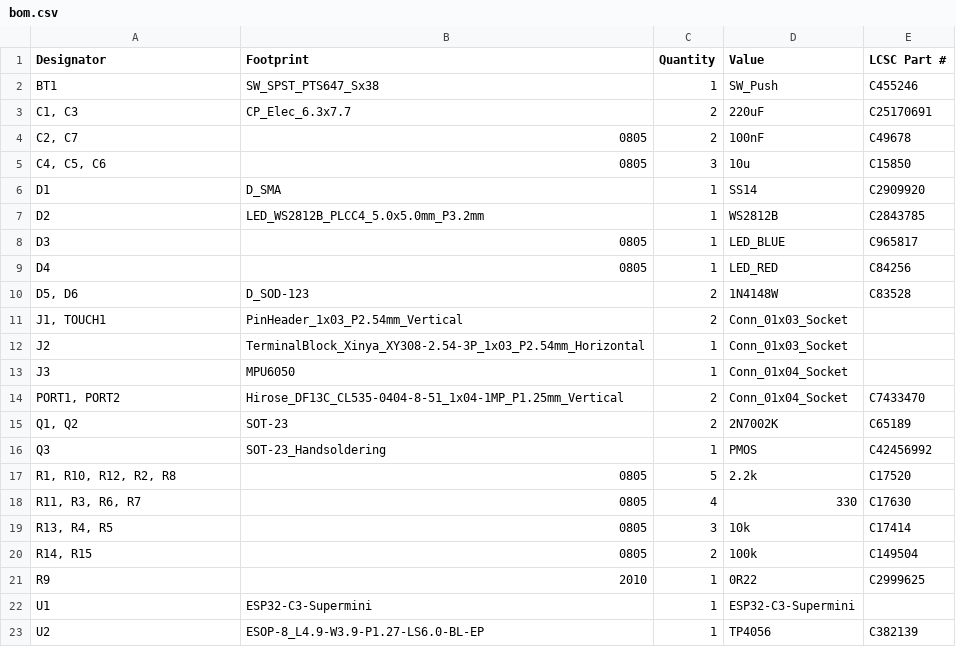
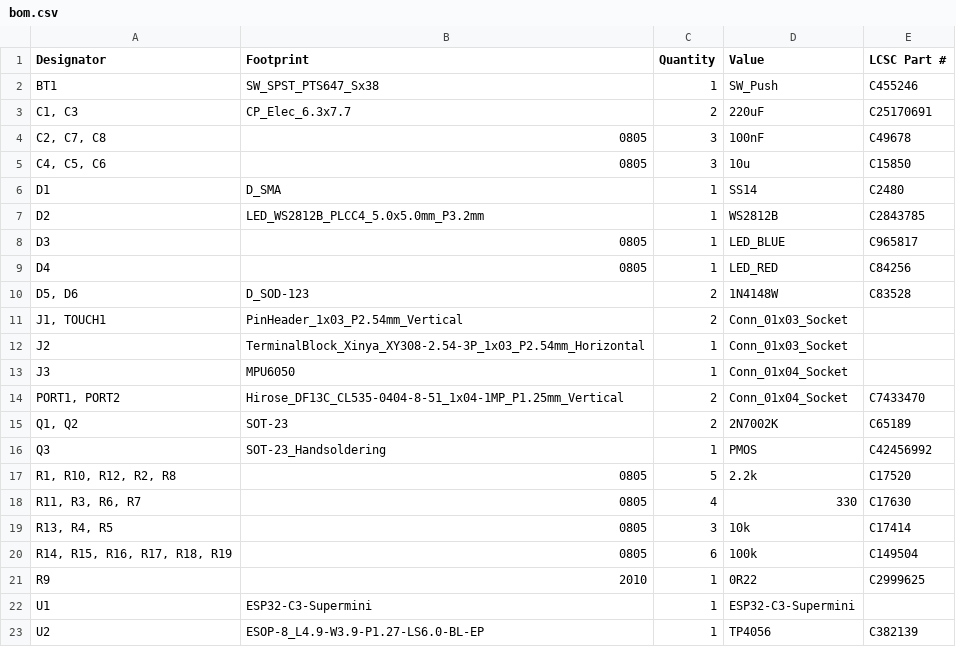
Before and after one commit to machadoleonardo94/lux-et-tenebris, a CSV file: Hardware/lux-et-portabilis-V2/production/bom.csv, drawn as a sheet.

```diff
--- a/Hardware/lux-et-portabilis-V2/production/bom.csv
+++ b/Hardware/lux-et-portabilis-V2/production/bom.csv
@@ -3,5 +3,5 @@ BT1,SW_SPST_PTS647_Sx38,1,SW_Push,C455246
 "C1, C3",CP_Elec_6.3x7.7,2,220uF,C25170691
-"C2, C7",0805,2,100nF,C49678
+"C2, C7, C8",0805,3,100nF,C49678
 "C4, C5, C6",0805,3,10u,C15850
-D1,D_SMA,1,SS14,C2909920
+D1,D_SMA,1,SS14,C2480
 D2,LED_WS2812B_PLCC4_5.0x5.0mm_P3.2mm,1,WS2812B,C2843785
@@ -19,3 +19,3 @@ Q3,SOT-23_Handsoldering,1,PMOS,C42456992
 "R13, R4, R5",0805,3,10k,C17414
-"R14, R15",0805,2,100k,C149504
+"R14, R15, R16, R17, R18, R19",0805,6,100k,C149504
 R9,2010,1,0R22,C2999625
```
Also changed, not shown: Hardware/lux-et-portabilis-V2/production/designators.csv, Hardware/lux-et-portabilis-V2/production/positions.csv, 8 other files.
